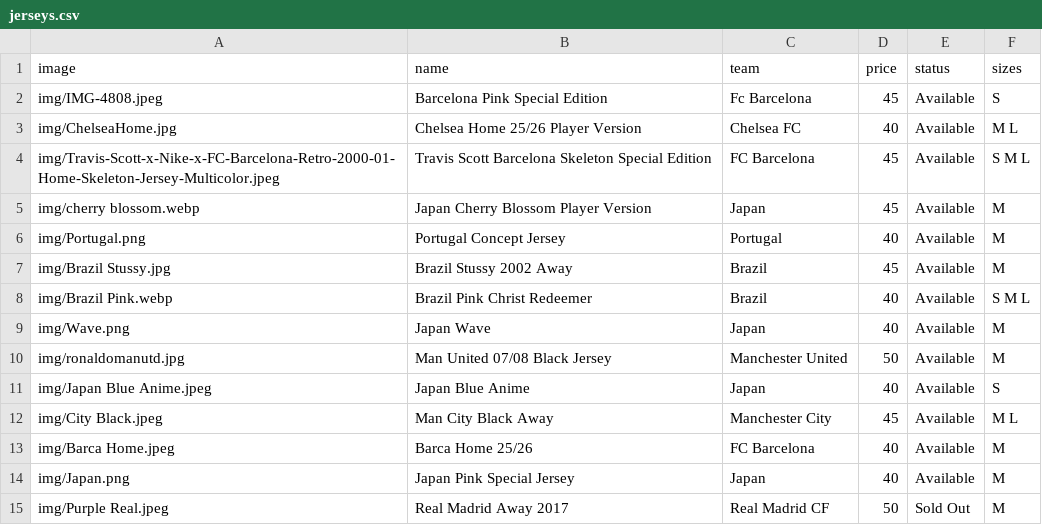
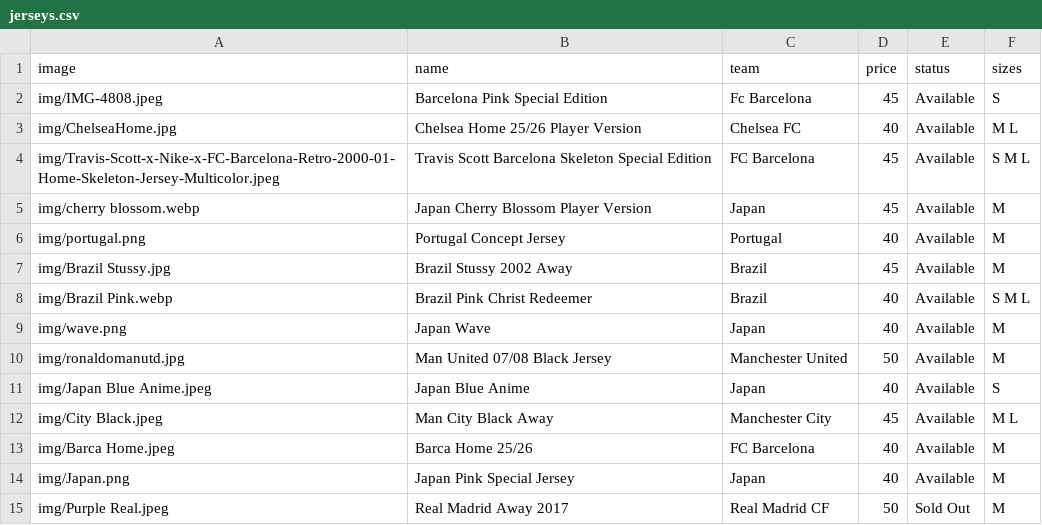
Before and after one commit to newenglandkitz/new-england-kits, a CSV file: jerseys.csv, drawn as a sheet.

Commit message:
Fix case sensitivity in image paths for live site

```diff
--- a/jerseys.csv
+++ b/jerseys.csv
@@ -5,6 +5,6 @@ img/Travis-Scott-x-Nike-x-FC-Barcelona-Retro-2000-01-Home-Skeleton-Jersey-Multic
 img/cherry blossom.webp,Japan Cherry Blossom Player Version,Japan,45,Available,M
-img/Portugal.png,Portugal Concept Jersey,Portugal,40,Available,M
+img/portugal.png,Portugal Concept Jersey,Portugal,40,Available,M
 img/Brazil Stussy.jpg,Brazil Stussy 2002 Away,Brazil,45,Available,M
 img/Brazil Pink.webp,Brazil Pink Christ Redeemer,Brazil,40,Available,S M L
-img/Wave.png,Japan Wave,Japan,40,Available,M
+img/wave.png,Japan Wave,Japan,40,Available,M
 img/ronaldomanutd.jpg,Man United 07/08 Black Jersey,Manchester United,50,Available,M
```
